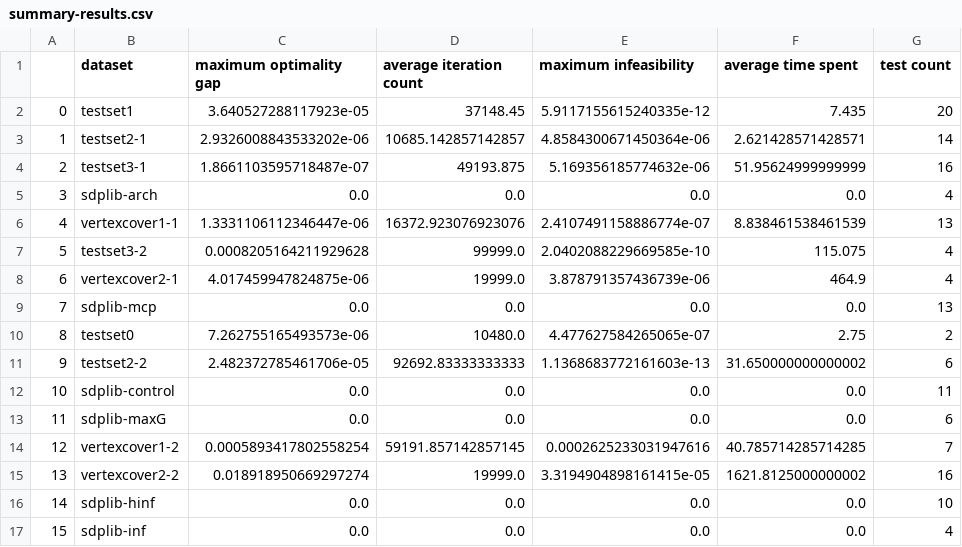
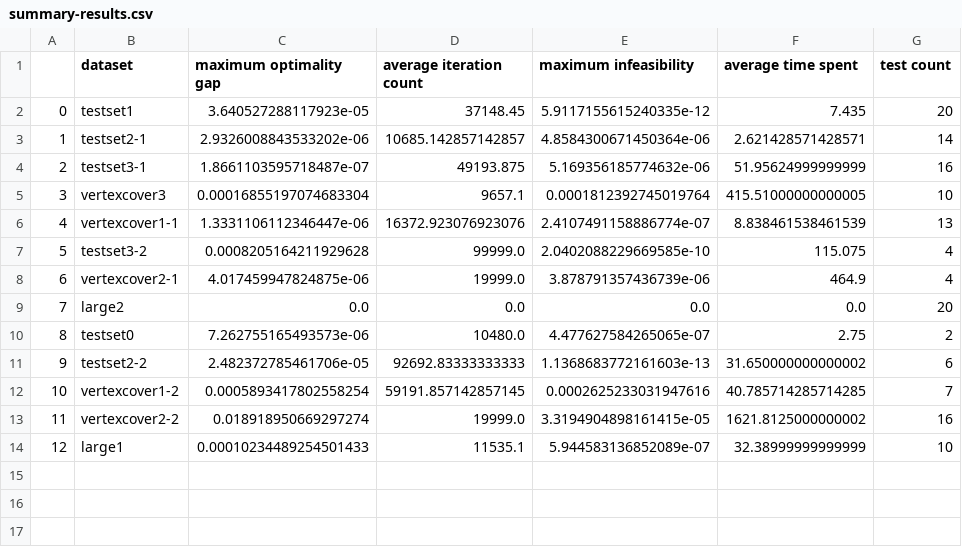
Before and after one commit to HamidrezaKmK/PhysarumSDPSolver, a CSV file: Prototype/summary-results.csv, drawn as a sheet; removed rows and columns are numbered as before the commit, all else as after; the diff names each change by its address in the sheet, - before the commit and + after, or states it on an @@ line.

Commit message:
Added large dataset outputs

```diff
--- a/Prototype/summary-results.csv
+++ b/Prototype/summary-results.csv
-row 5: 3 | sdplib-arch | 0.0 | 0.0 | 0.0 | 0.0 | 4
+row 5: 3 | vertexcover3 | 0.00016855197074683304 | 9657.1 | 0.0001812392745019764 | 415.51000000000005 | 10
-B9 (dataset): sdplib-mcp
+B9 (dataset): large2
-G9 (test count): 13
+G9 (test count): 20
-row 12: 10 | sdplib-control | 0.0 | 0.0 | 0.0 | 0.0 | 11
-row 13: 11 | sdplib-maxG | 0.0 | 0.0 | 0.0 | 0.0 | 6
@@ column A renumbered between rows 12 and 13 @@
-row 16: 14 | sdplib-hinf | 0.0 | 0.0 | 0.0 | 0.0 | 10
-row 17: 15 | sdplib-inf | 0.0 | 0.0 | 0.0 | 0.0 | 4
+row 14: 12 | large1 | 0.00010234489254501433 | 11535.1 | 5.944583136852089e-07 | 32.38999999999999 | 10
```
Also changed, not shown: Prototype/info.csv, 25 other files.
